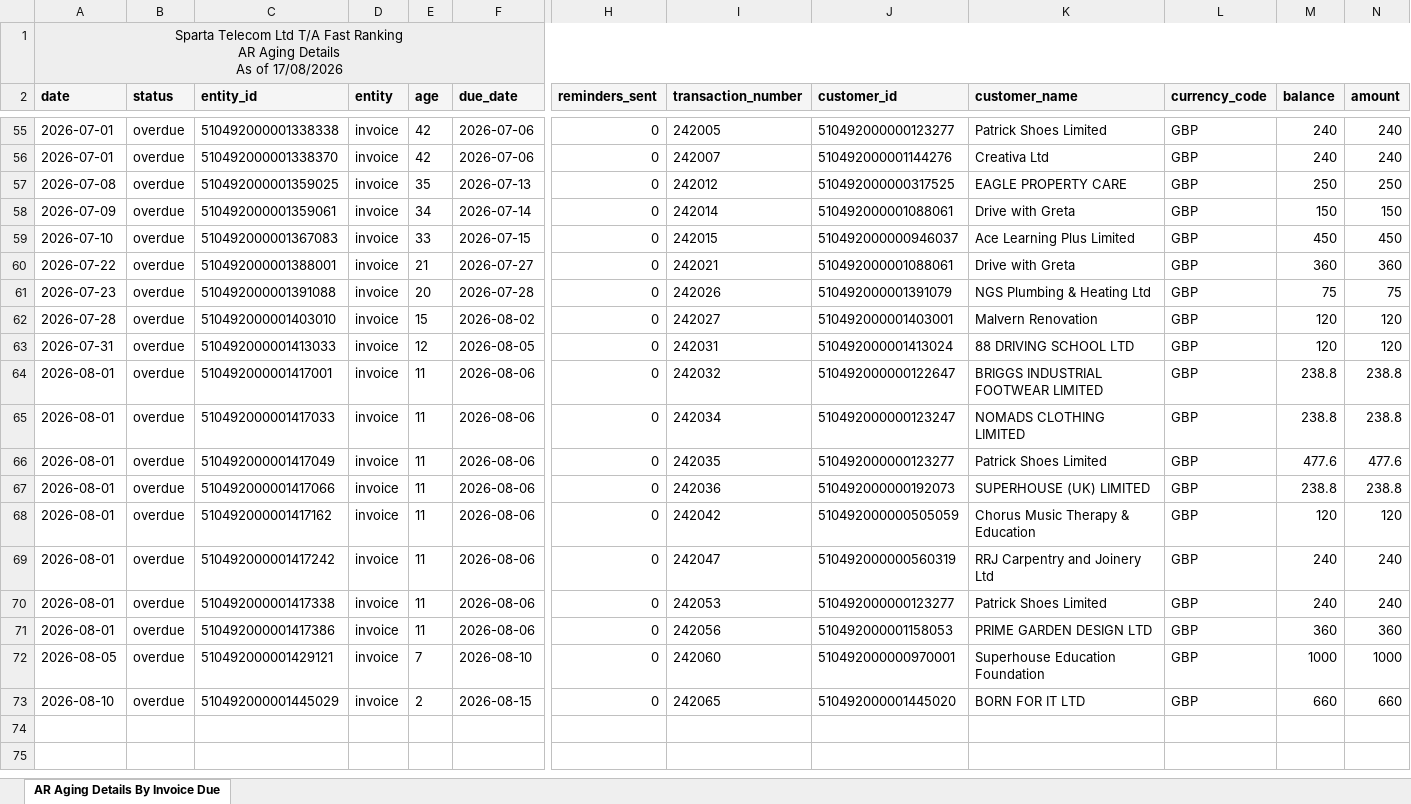
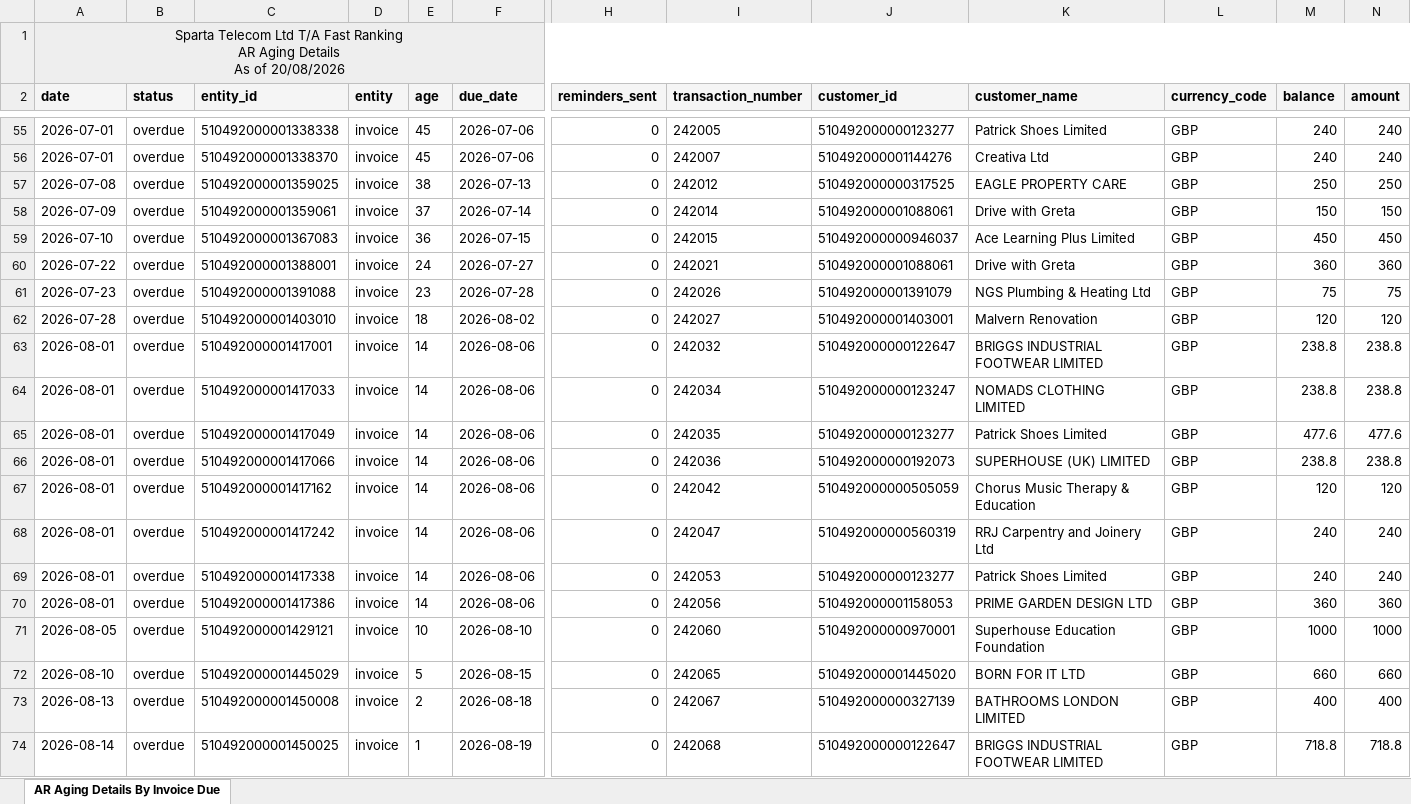
Before and after one commit to dataanalystsparta-netizen/fr_invoices, an Excel workbook: AR_overdue_zoho.xlsx, sheet AR Aging Details By Invoice Due, drawn as a sheet; only a part is shown, gaps mark what is left out; values as stored, in another font and other column widths than the file's, no borders; removed rows and columns are numbered as before the commit, all else as after; rows hold the shown columns only; the diff covers the shown part only; the diff names each change by its address in the sheet, - before the commit and + after, or states it on an @@ line.

```diff
--- a/AR_overdue_zoho.xlsx (sheet AR Aging Details By Invoice Due)
+++ b/AR_overdue_zoho.xlsx (sheet AR Aging Details By Invoice Due)
-A1 (date): …As of 17/08/2026
+A1 (date): …As of 20/08/2026
-E55:E56 (age): 42
+E55:E56 (age): 45
-E57 (age): 35
+E57 (age): 38
-E58 (age): 34
+E58 (age): 37
-E59 (age): 33
+E59 (age): 36
-E60 (age): 21
+E60 (age): 24
-E61 (age): 20
+E61 (age): 23
-E62 (age): 15
+E62 (age): 18
-row 63: 2026-07-31 | overdue | 510492000001413033 | invoice | 12 | 2026-08-05 | 0 | 242031 | 510492000001413024 | 88 DRIVING SCHOOL LTD | GBP | 120 | 120
-E63:E70 (age): 11
+E63:E70 (age): 14
-E71 (age): 7
+E71 (age): 10
-E72 (age): 2
+E72 (age): 5
+row 73: 2026-08-13 | overdue | 510492000001450008 | invoice | 2 | 2026-08-18 | 0 | 242067 | 510492000000327139 | BATHROOMS LONDON LIMITED | GBP | 400 | 400
+row 74: 2026-08-14 | overdue | 510492000001450025 | invoice | 1 | 2026-08-19 | 0 | 242068 | 510492000000122647 | BRIGGS INDUSTRIAL FOOTWEAR LIMITED | GBP | 718.8 | 718.8
```
Also changed, not shown: 52 edited cells elsewhere in this sheet, AR_current_zoho.xlsx, Customer_Payment_zoho.xlsx, 1 other file.
